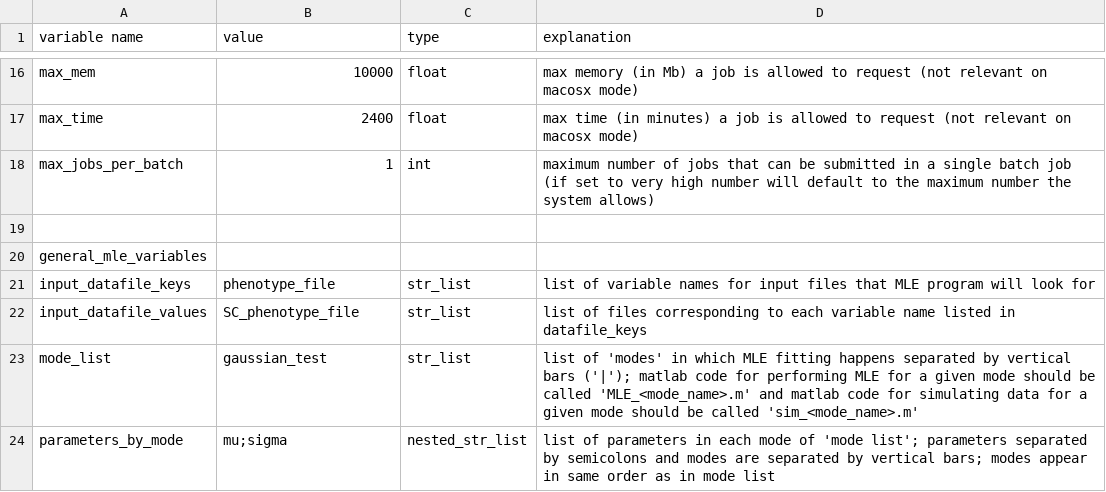
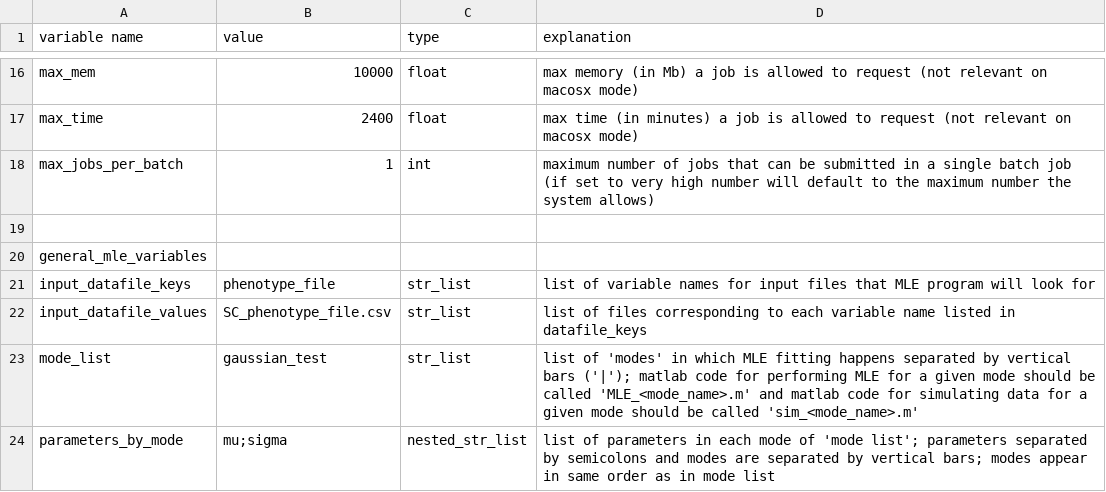
Before and after one commit to plavskin/MutationEffectEstimation, a CSV file: setup_file_gauss_mac.csv, drawn as a sheet; only a part is shown, gaps mark what is left out.

```diff
--- a/setup_file_gauss_mac.csv
+++ b/setup_file_gauss_mac.csv
@@ -21,3 +21,3 @@ general_mle_variables,,,
 input_datafile_keys,phenotype_file,str_list,list of variable names for input files that MLE program will look for
-input_datafile_values,SC_phenotype_file,str_list,list of files corresponding to each variable name listed in datafile_keys
+input_datafile_values,SC_phenotype_file.csv,str_list,list of files corresponding to each variable name listed in datafile_keys
 mode_list,gaussian_test,str_list,list of 'modes' in which MLE fitting happens separated by vertical bars ('|'); matlab code for performing MLE for a given mode should be called 'MLE_<mode_name>.m' and matlab code for simulating data for a given mode should be called 'sim_<mode_name>.m'
```
Also changed, not shown: setup_file_gauss_slurm.csv, 8 other files.
